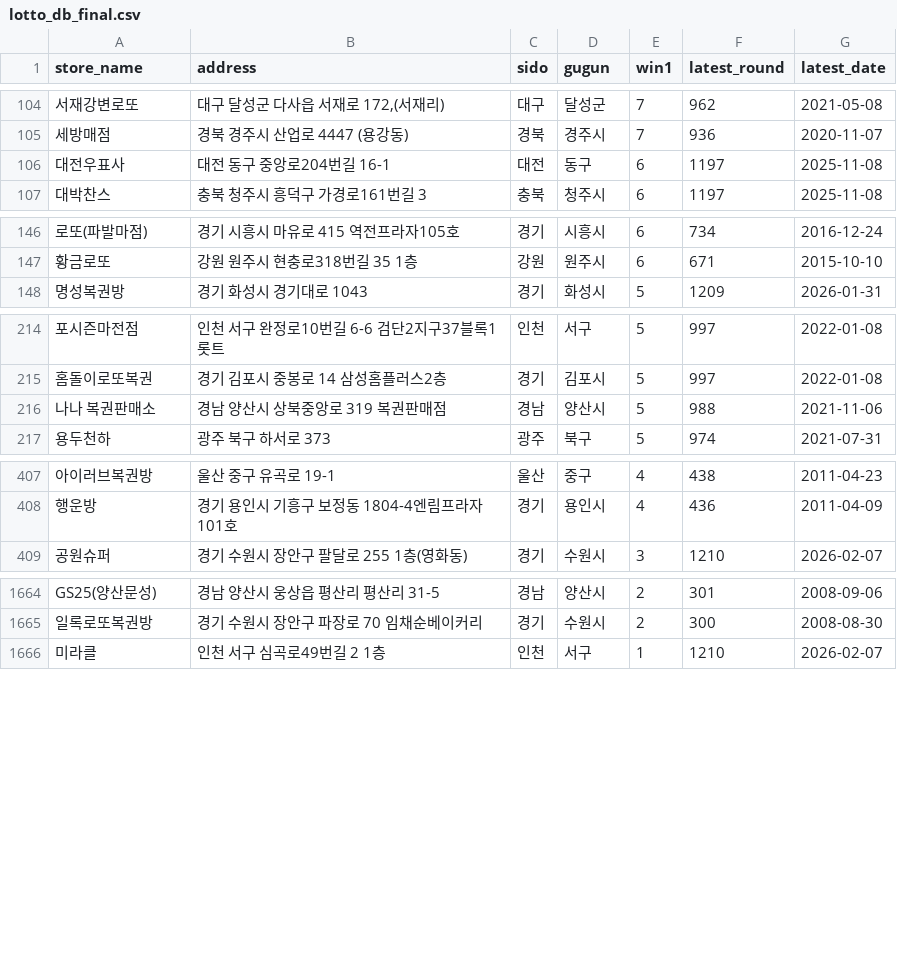
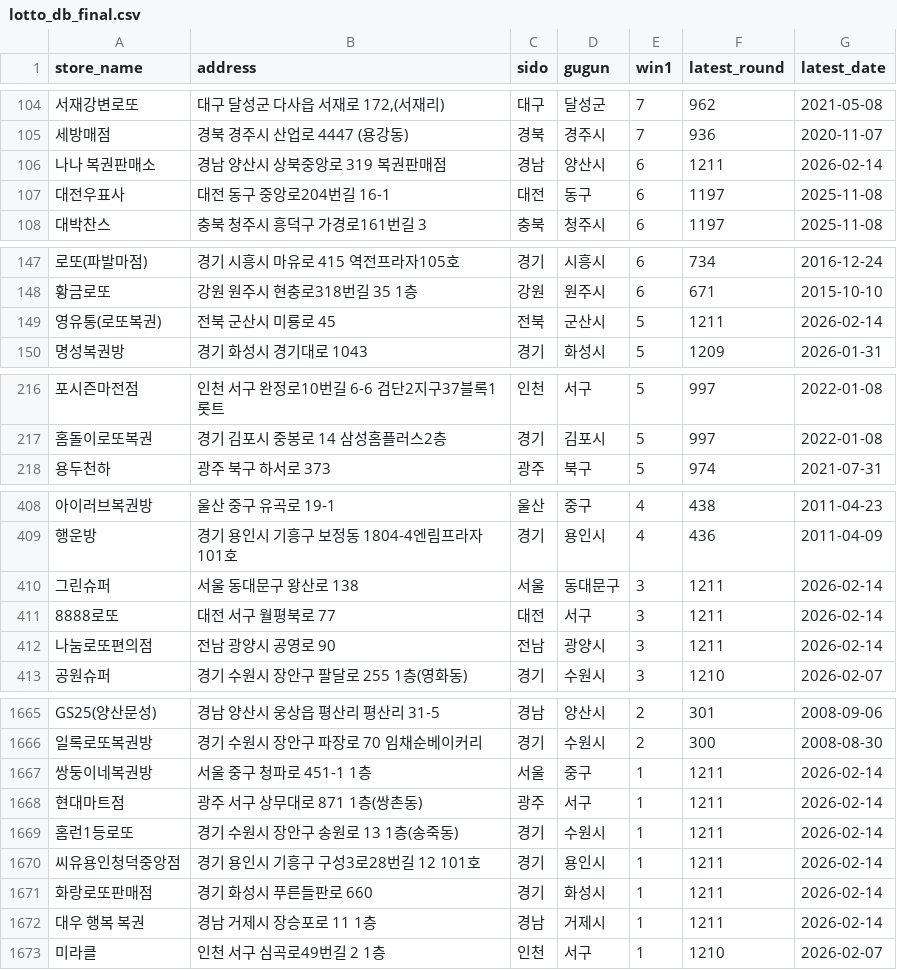
Before and after one commit to joodevapp/lotto-view, a CSV file: results/lotto_db_final.csv, drawn as a sheet; only a part is shown, gaps mark what is left out; removed rows and columns are numbered as before the commit, all else as after; the diff covers the shown part only; the diff names each change by its address in the sheet, - before the commit and + after, or states it on an @@ line.

```diff
--- a/results/lotto_db_final.csv
+++ b/results/lotto_db_final.csv
+row 106: 나나 복권판매소 | 경남 양산시 상북중앙로 319 복권판매점 | 경남 | 양산시 | 6 | 1211 | 2026-02-14
+row 149: 영유통(로또복권) | 전북 군산시 미룡로 45 | 전북 | 군산시 | 5 | 1211 | 2026-02-14
-row 216: 나나 복권판매소 | 경남 양산시 상북중앙로 319 복권판매점 | 경남 | 양산시 | 5 | 988 | 2021-11-06
+row 410: 그린슈퍼 | 서울 동대문구 왕산로 138 | 서울 | 동대문구 | 3 | 1211 | 2026-02-14
+row 411: 8888로또 | 대전 서구 월평북로 77 | 대전 | 서구 | 3 | 1211 | 2026-02-14
+row 412: 나눔로또편의점 | 전남 광양시 공영로 90 | 전남 | 광양시 | 3 | 1211 | 2026-02-14
+row 1667: 쌍둥이네복권방 | 서울 중구 청파로 451-1 1층 | 서울 | 중구 | 1 | 1211 | 2026-02-14
+row 1668: 현대마트점 | 광주 서구 상무대로 871 1층(쌍촌동) | 광주 | 서구 | 1 | 1211 | 2026-02-14
+row 1669: 홈런1등로또 | 경기 수원시 장안구 송원로 13 1층(송죽동) | 경기 | 수원시 | 1 | 1211 | 2026-02-14
+row 1670: 씨유용인청덕중앙점 | 경기 용인시 기흥구 구성3로28번길 12 101호 | 경기 | 용인시 | 1 | 1211 | 2026-02-14
+row 1671: 화랑로또판매점 | 경기 화성시 푸른들판로 660 | 경기 | 화성시 | 1 | 1211 | 2026-02-14
+row 1672: 대우 행복 복권 | 경남 거제시 장승포로 11 1층 | 경남 | 거제시 | 1 | 1211 | 2026-02-14
```
Also changed, not shown: 1 added row, 5 removed rows and 3 edited cells elsewhere in this file.
